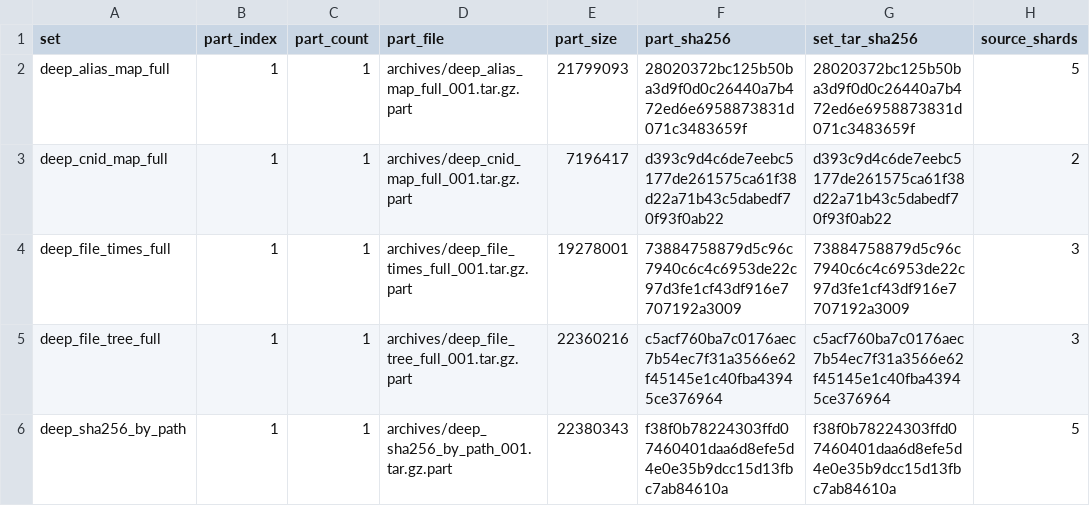
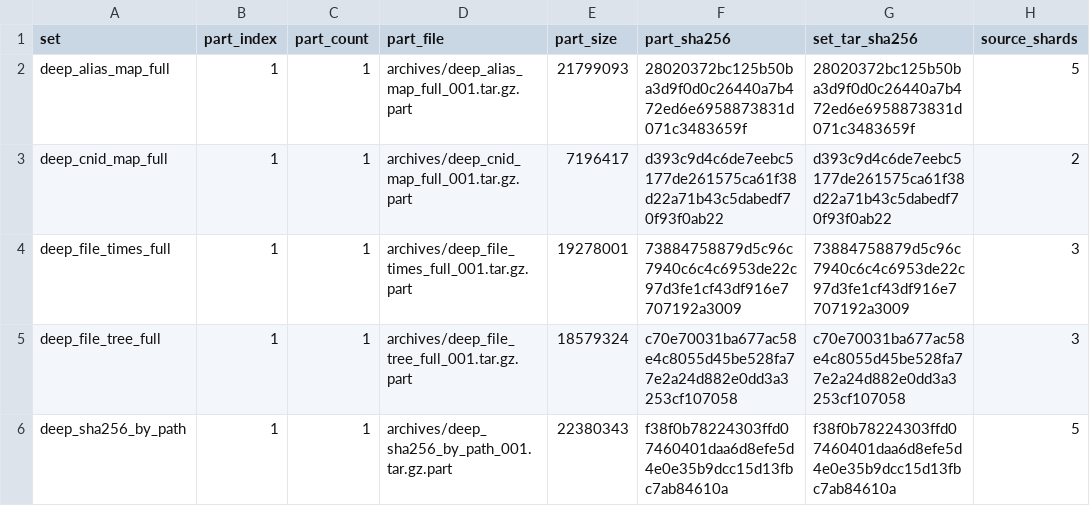
Before and after one commit to 459Crimes/HunterBidenLaptop_JPMI, a TSV file: build/archives/_manifest.tsv, drawn as a sheet; only a part is shown; the diff names each change by its address in the sheet, - before the commit and + after, or states it on an @@ line.

```diff
--- a/build/archives/_manifest.tsv
+++ b/build/archives/_manifest.tsv
-E5 (part_size): 22360216
+E5 (part_size): 18579324
-F5 (part_sha256): c5acf760ba7c0176aec7b54ec7f31a3566e62f45145e1c40fba43945ce376964
+F5 (part_sha256): c70e70031ba677ac58e4c8055d45be528fa77e2a24d882e0dd3a3253cf107058
-G5 (set_tar_sha256): c5acf760ba7c0176aec7b54ec7f31a3566e62f45145e1c40fba43945ce376964
+G5 (set_tar_sha256): c70e70031ba677ac58e4c8055d45be528fa77e2a24d882e0dd3a3253cf107058
```
Also changed, not shown: build/manifest.tsv, 10 other files.
